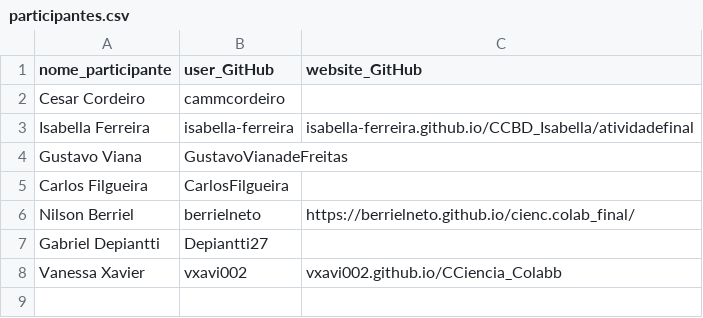
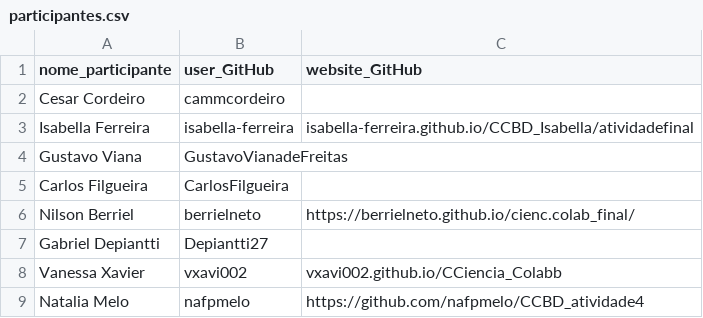
Before and after one commit to nafpmelo/CCBD_atividade4, a CSV file: participantes.csv, drawn as a sheet; the diff names each change by its address in the sheet, - before the commit and + after, or states it on an @@ line.

Commit message:
Update participantes.csv

```diff
--- a/participantes.csv
+++ b/participantes.csv
+row 9: Natalia Melo | nafpmelo | https://github.com/nafpmelo/CCBD_atividade4
```
